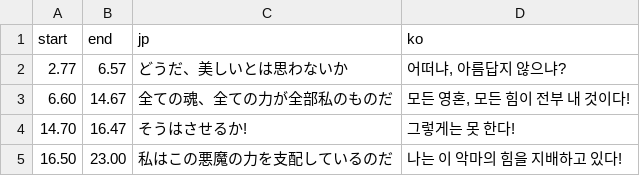
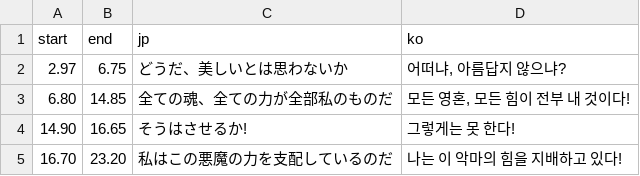
Before and after one commit to snake759494/maximo-korean-patch, a TSV file: translation/movie/INSERTC.tsv, drawn as a sheet.

```diff
--- a/translation/movie/INSERTC.tsv
+++ b/translation/movie/INSERTC.tsv
@@ -1,5 +1,5 @@
 start	end	jp	ko
-2.77	6.57	どうだ、美しいとは思わないか	어떠냐, 아름답지 않으냐?
-6.60	14.67	全ての魂、全ての力が全部私のものだ	모든 영혼, 모든 힘이 전부 내 것이다!
-14.70	16.47	そうはさせるか!	그렇게는 못 한다!
-16.50	23.00	私はこの悪魔の力を支配しているのだ	나는 이 악마의 힘을 지배하고 있다!
+2.97	6.75	どうだ、美しいとは思わないか	어떠냐, 아름답지 않으냐?
+6.80	14.85	全ての魂、全ての力が全部私のものだ	모든 영혼, 모든 힘이 전부 내 것이다!
+14.90	16.65	そうはさせるか!	그렇게는 못 한다!
+16.70	23.20	私はこの悪魔の力を支配しているのだ	나는 이 악마의 힘을 지배하고 있다!
```
Also changed, not shown: translation/movie/ENDING.tsv, translation/movie/INSERTA.tsv, 10 other files.
